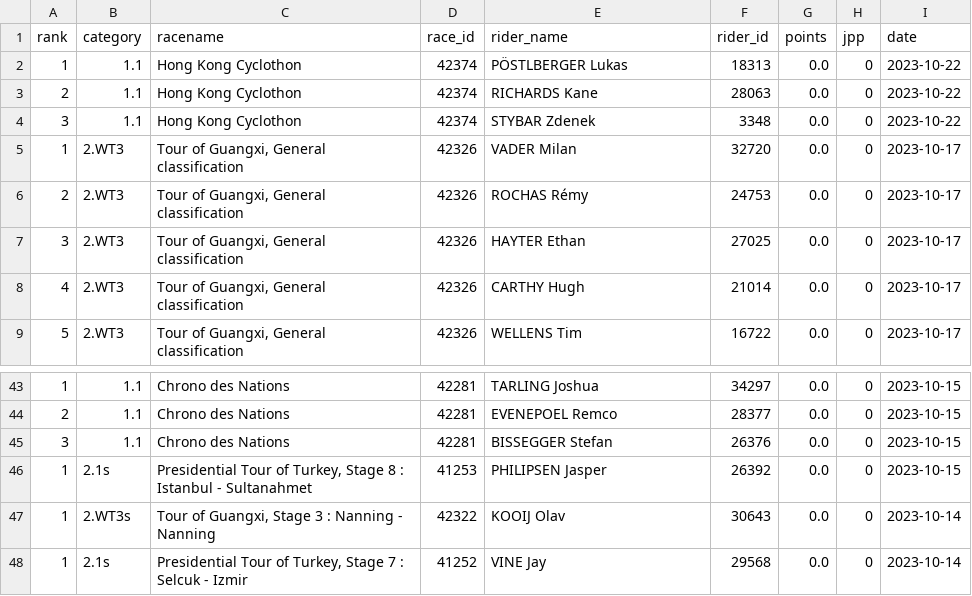
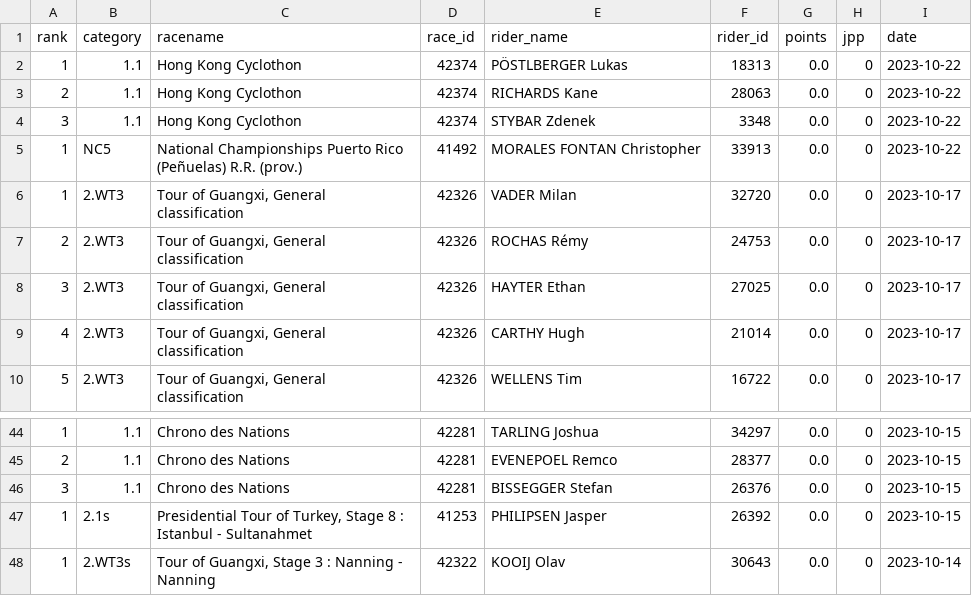
Before and after one commit to wijnandb/wielerspel2023, a CSV file: _data/latest_results.csv, drawn as a sheet; only a part is shown, gaps mark what is left out.

```diff
--- a/_data/latest_results.csv
+++ b/_data/latest_results.csv
@@ -4,2 +4,3 @@ rank,category,racename,race_id,rider_name,rider_id,points,jpp,date
 3,1.1,Hong Kong Cyclothon,42374,STYBAR Zdenek,3348,0.0,0,2023-10-22
+1,NC5,National Championships Puerto Rico (Peñuelas) R.R. (prov.),41492,MORALES FONTAN Christopher,33913,0.0,0,2023-10-22
 1,2.WT3,"Tour of Guangxi, General classification",42326,VADER Milan,32720,0.0,0,2023-10-17
@@ -47,2 +48 @@ rank,category,racename,race_id,rider_name,rider_id,points,jpp,date
 1,2.WT3s,"Tour of Guangxi, Stage 3 : Nanning - Nanning",42322,KOOIJ Olav,30643,0.0,0,2023-10-14
-1,2.1s,"Presidential Tour of Turkey, Stage 7 : Selcuk - Izmir",41252,VINE Jay,29568,0.0,0,2023-10-14
```
Also changed, not shown: _data/all_results.csv.
